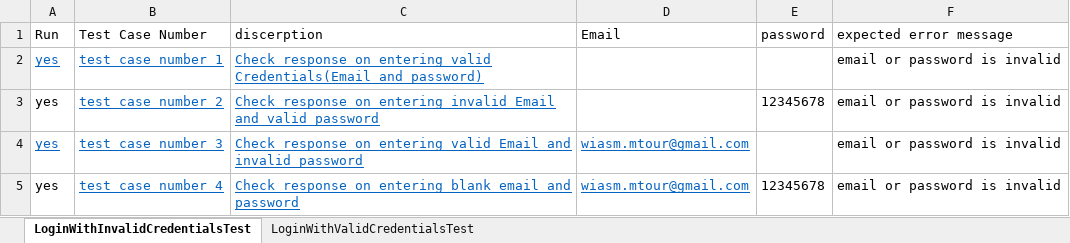
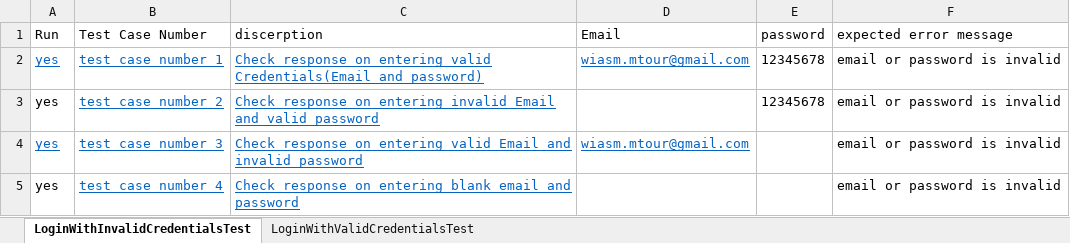
Before and after one commit to wesam-mtour/selenium, an Excel workbook: files/conduittests/login/LoginTest.xlsx, sheet LoginWithInvalidCredentialsTest, drawn as a sheet; values as stored, in another font and other column widths than the file's, no borders; the diff names each change by its address in the sheet, - before the commit and + after, or states it on an @@ line.

```diff
--- a/files/conduittests/login/LoginTest.xlsx (sheet LoginWithInvalidCredentialsTest)
+++ b/files/conduittests/login/LoginTest.xlsx (sheet LoginWithInvalidCredentialsTest)
-D2 (Email): (empty)
+D2 (Email): wiasm.mtour@gmail.com
-E2 (password): (empty)
+E2 (password): 12345678
-D5 (Email): wiasm.mtour@gmail.com
+D5 (Email): (empty)
-E5 (password): 12345678
+E5 (password): (empty)
```
Also changed, not shown: sheet LoginWithValidCredentialsTest, files/conduittests/article/ArticleTest.xlsx, files/conduittests/settings/ChangePasswordTest.xlsx, 42 other files.
